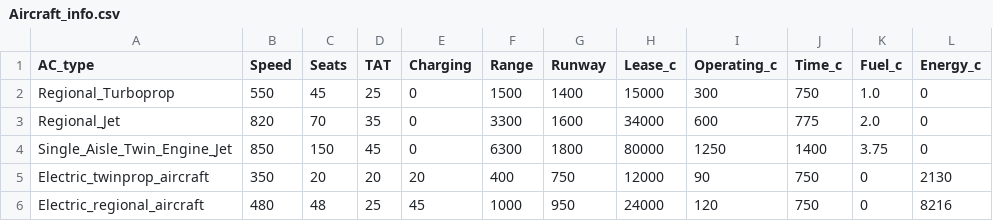
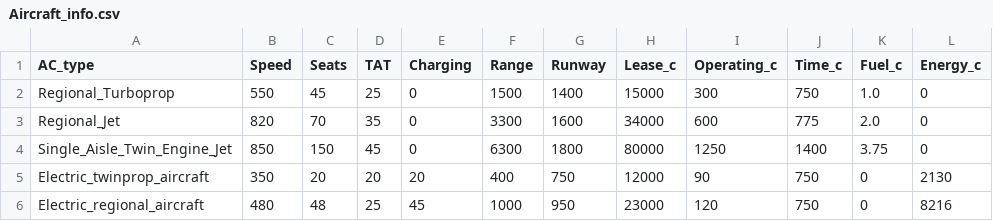
Before and after one commit to ProfEdAirlineTA/Assignment, a CSV file: Aircraft_info.csv, drawn as a sheet.

Commit message:
Update Aircraft_info.csv

```diff
--- a/Aircraft_info.csv
+++ b/Aircraft_info.csv
@@ -5,2 +5,2 @@ Single_Aisle_Twin_Engine_Jet,850,150,45,0,6300,1800,80000,1250,1400,3.75,0
 Electric_twinprop_aircraft,350,20,20,20,400,750,12000,90,750,0,2130
-Electric_regional_aircraft,480,48,25,45,1000,950,24000,120,750,0,8216
+Electric_regional_aircraft,480,48,25,45,1000,950,23000,120,750,0,8216
```
